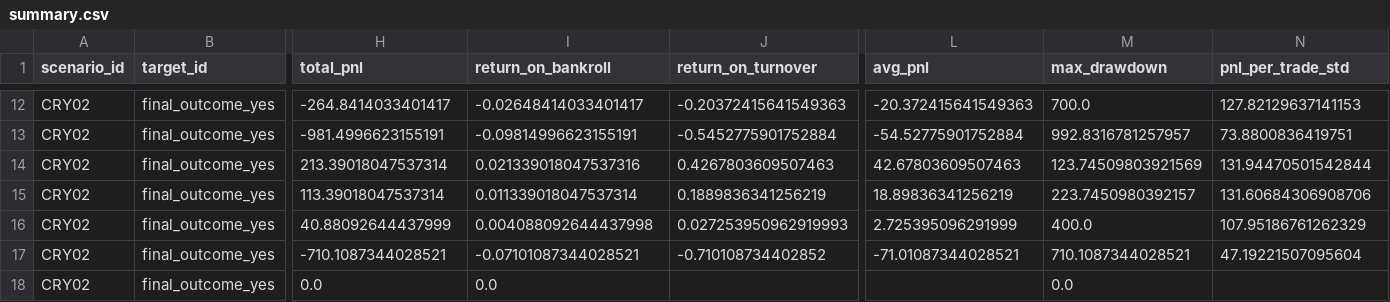
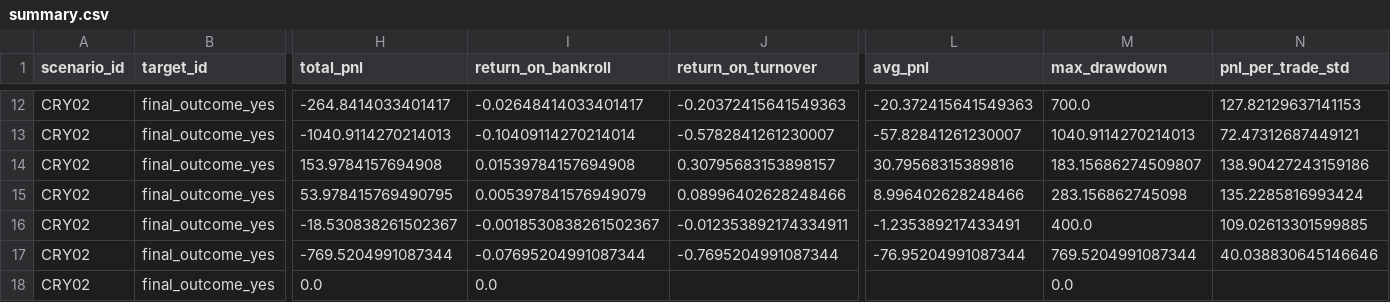
Before and after one commit to luciowlx/polymarket-minitest-reports, a CSV file: simtrade/2026-07-22/summary.csv, drawn as a sheet; only a part is shown, gaps mark what is left out; the diff covers the shown part only; the diff names each change by its address in the sheet, - before the commit and + after, or states it on an @@ line.

```diff
--- a/simtrade/2026-07-22/summary.csv
+++ b/simtrade/2026-07-22/summary.csv
-H13 (total_pnl): -981.4996623155191
+H13 (total_pnl): -1040.9114270214013
-I13 (return_on_bankroll): -0.09814996623155191
+I13 (return_on_bankroll): -0.10409114270214014
-J13 (return_on_turnover): -0.5452775901752884
+J13 (return_on_turnover): -0.5782841261230007
-L13 (avg_pnl): -54.52775901752884
+L13 (avg_pnl): -57.82841261230007
-M13 (max_drawdown): 992.8316781257957
+M13 (max_drawdown): 1040.9114270214013
-N13 (pnl_per_trade_std): 73.8800836419751
+N13 (pnl_per_trade_std): 72.47312687449121
-H14 (total_pnl): 213.39018047537314
+H14 (total_pnl): 153.9784157694908
-I14 (return_on_bankroll): 0.021339018047537316
+I14 (return_on_bankroll): 0.01539784157694908
-J14 (return_on_turnover): 0.4267803609507463
+J14 (return_on_turnover): 0.30795683153898157
-L14 (avg_pnl): 42.67803609507463
+L14 (avg_pnl): 30.79568315389816
-M14 (max_drawdown): 123.74509803921569
+M14 (max_drawdown): 183.15686274509807
-N14 (pnl_per_trade_std): 131.94470501542844
+N14 (pnl_per_trade_std): 138.90427243159186
-H15 (total_pnl): 113.39018047537314
+H15 (total_pnl): 53.978415769490795
-I15 (return_on_bankroll): 0.011339018047537314
+I15 (return_on_bankroll): 0.005397841576949079
-J15 (return_on_turnover): 0.1889836341256219
+J15 (return_on_turnover): 0.08996402628248466
-L15 (avg_pnl): 18.89836341256219
+L15 (avg_pnl): 8.996402628248466
-M15 (max_drawdown): 223.7450980392157
+M15 (max_drawdown): 283.156862745098
-N15 (pnl_per_trade_std): 131.60684306908706
+N15 (pnl_per_trade_std): 135.2285816993424
-H16 (total_pnl): 40.88092644437999
+H16 (total_pnl): -18.530838261502367
-I16 (return_on_bankroll): 0.004088092644437998
+I16 (return_on_bankroll): -0.0018530838261502367
-J16 (return_on_turnover): 0.027253950962919993
+J16 (return_on_turnover): -0.012353892174334911
-L16 (avg_pnl): 2.725395096291999
+L16 (avg_pnl): -1.235389217433491
-N16 (pnl_per_trade_std): 107.95186761262329
+N16 (pnl_per_trade_std): 109.02613301599885
-H17 (total_pnl): -710.1087344028521
+H17 (total_pnl): -769.5204991087344
-I17 (return_on_bankroll): -0.07101087344028521
+I17 (return_on_bankroll): -0.07695204991087344
-J17 (return_on_turnover): -0.710108734402852
+J17 (return_on_turnover): -0.7695204991087344
-L17 (avg_pnl): -71.01087344028521
+L17 (avg_pnl): -76.95204991087344
-M17 (max_drawdown): 710.1087344028521
+M17 (max_drawdown): 769.5204991087344
-N17 (pnl_per_trade_std): 47.19221507095604
+N17 (pnl_per_trade_std): 40.038830645146646
```
Also changed, not shown: 64 edited cells elsewhere in this file, 4 other files.
